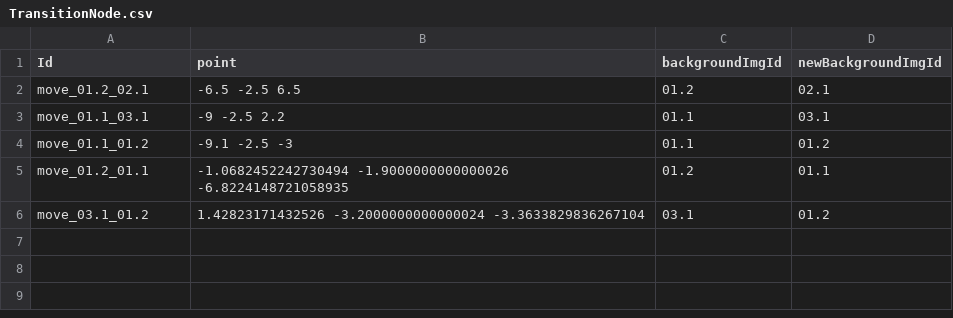
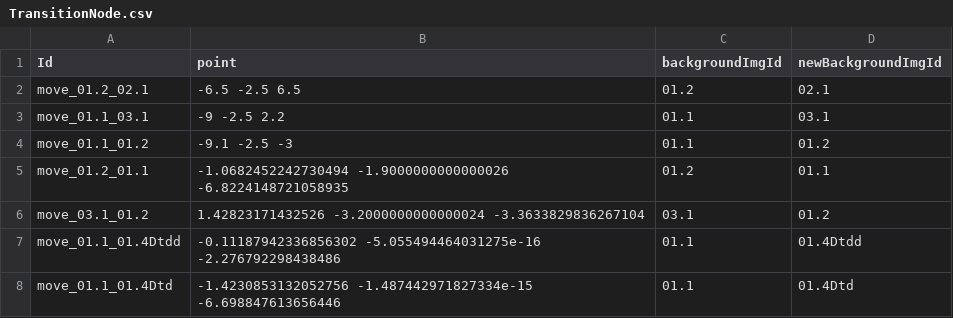
Before and after one commit to h-OUS-e/e-Virtual_Tour, a CSV file: 1_SCRIPTS/3_Testing/static/1_data/TransitionNode.csv, drawn as a sheet; the diff names each change by its address in the sheet, - before the commit and + after, or states it on an @@ line.

Commit message:
can now move mediaplayer objects

```diff
--- a/1_SCRIPTS/3_Testing/static/1_data/TransitionNode.csv
+++ b/1_SCRIPTS/3_Testing/static/1_data/TransitionNode.csv
+row 7: move_01.1_01.4Dtdd | -0.11187942336856302 -5.055494464031275e-16 -2.276792298438486 | 01.1 | 01.4Dtdd
+row 8: move_01.1_01.4Dtd | -1.4230853132052756 -1.487442971827334e-15 -6.698847613656446 | 01.1 | 01.4Dtd
```
Also changed, not shown: 3 other files.
